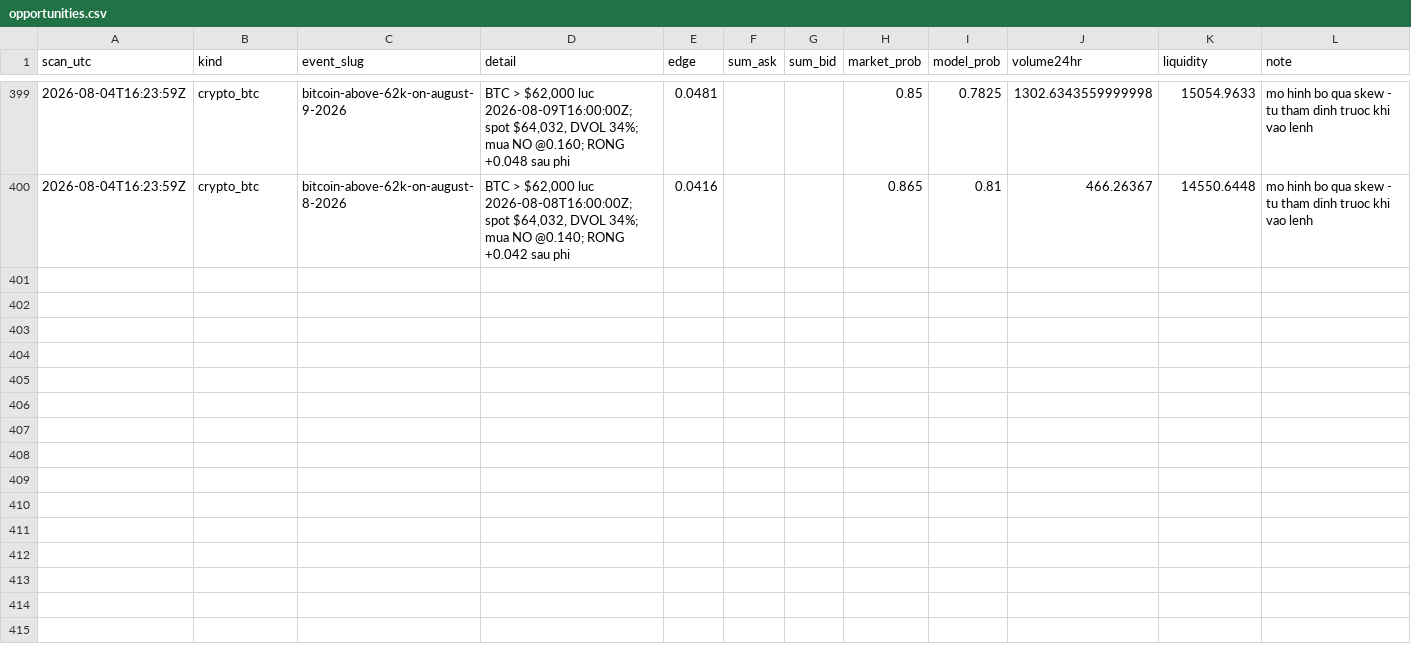
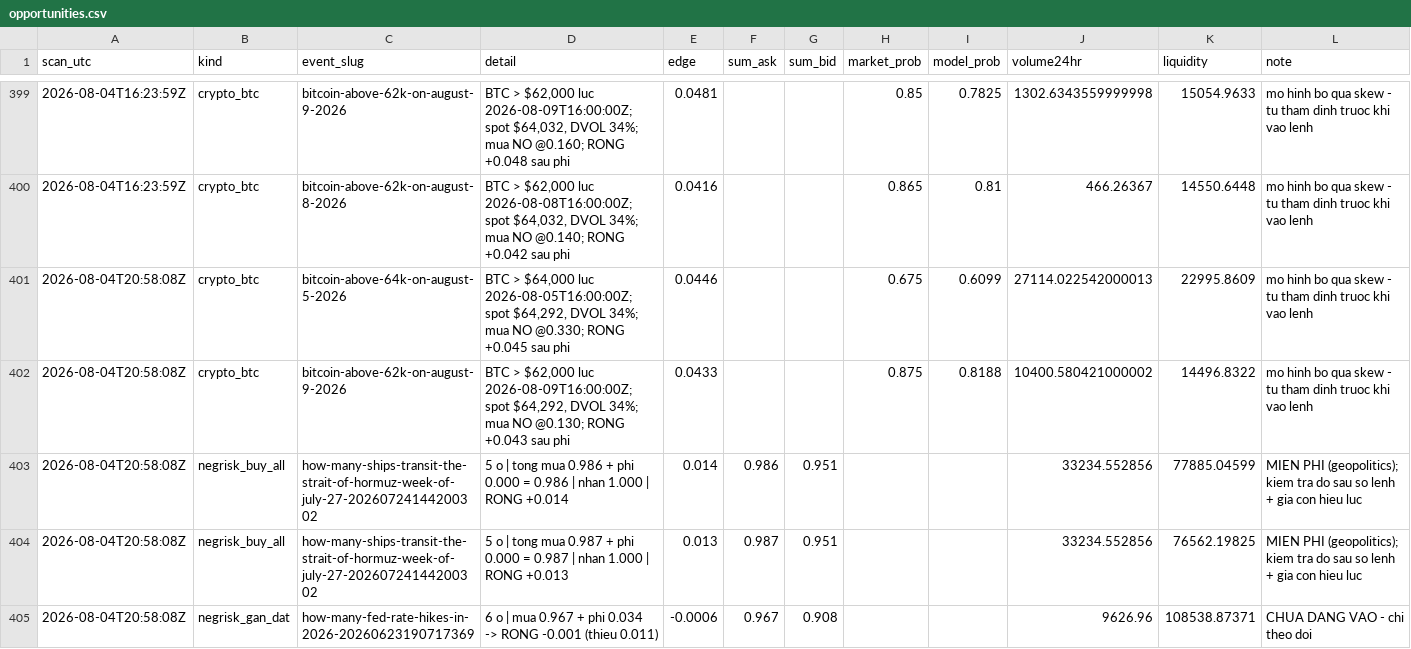
Before and after one commit to caohainguyen103-coder/temp-tracker, a CSV file: data/opportunities.csv, drawn as a sheet; only a part is shown, gaps mark what is left out.

```diff
--- a/data/opportunities.csv
+++ b/data/opportunities.csv
@@ -400 +400,6 @@ scan_utc,kind,event_slug,detail,edge,sum_ask,sum_bid,market_prob,model_prob,volu
 2026-08-04T16:23:59Z,crypto_btc,bitcoin-above-62k-on-august-8-2026,"BTC > $62,000 luc 2026-08-08T16:00:00Z; spot $64,032, DVOL 34%; mua NO @0.140; RONG +0.042 sau phi",0.0416,,,0.865,0.81,466.26367,14550.6448,mo hinh bo qua skew - tu tham dinh truoc khi vao lenh
+2026-08-04T20:58:08Z,crypto_btc,bitcoin-above-64k-on-august-5-2026,"BTC > $64,000 luc 2026-08-05T16:00:00Z; spot $64,292, DVOL 34%; mua NO @0.330; RONG +0.045 sau phi",0.0446,,,0.675,0.6099,27114.022542000013,22995.8609,mo hinh bo qua skew - tu tham dinh truoc khi vao lenh
+2026-08-04T20:58:08Z,crypto_btc,bitcoin-above-62k-on-august-9-2026,"BTC > $62,000 luc 2026-08-09T16:00:00Z; spot $64,292, DVOL 34%; mua NO @0.130; RONG +0.043 sau phi",0.0433,,,0.875,0.8188,10400.580421000002,14496.8322,mo hinh bo qua skew - tu tham dinh truoc khi vao lenh
+2026-08-04T20:58:08Z,negrisk_buy_all,how-many-ships-transit-the-strait-of-hormuz-week-of-july-27-20260724144200302,5 o | tong mua 0.986 + phi 0.000 = 0.986 | nhan 1.000 | RONG +0.014,0.014,0.986,0.951,,,33234.552856,77885.04599,MIEN PHI (geopolitics); kiem tra do sau so lenh + gia con hieu luc
+2026-08-04T20:58:08Z,negrisk_buy_all,how-many-ships-transit-the-strait-of-hormuz-week-of-july-27-20260724144200302,5 o | tong mua 0.987 + phi 0.000 = 0.987 | nhan 1.000 | RONG +0.013,0.013,0.987,0.951,,,33234.552856,76562.19825,MIEN PHI (geopolitics); kiem tra do sau so lenh + gia con hieu luc
+2026-08-04T20:58:08Z,negrisk_gan_dat,how-many-fed-rate-hikes-in-2026-20260623190717369,6 o | mua 0.967 + phi 0.034 -> RONG -0.001 (thieu 0.011),-0.0006,0.967,0.908,,,9626.96,108538.87371,CHUA DANG VAO - chi theo doi
```
Also changed, not shown: data/crypto_trades.csv.
